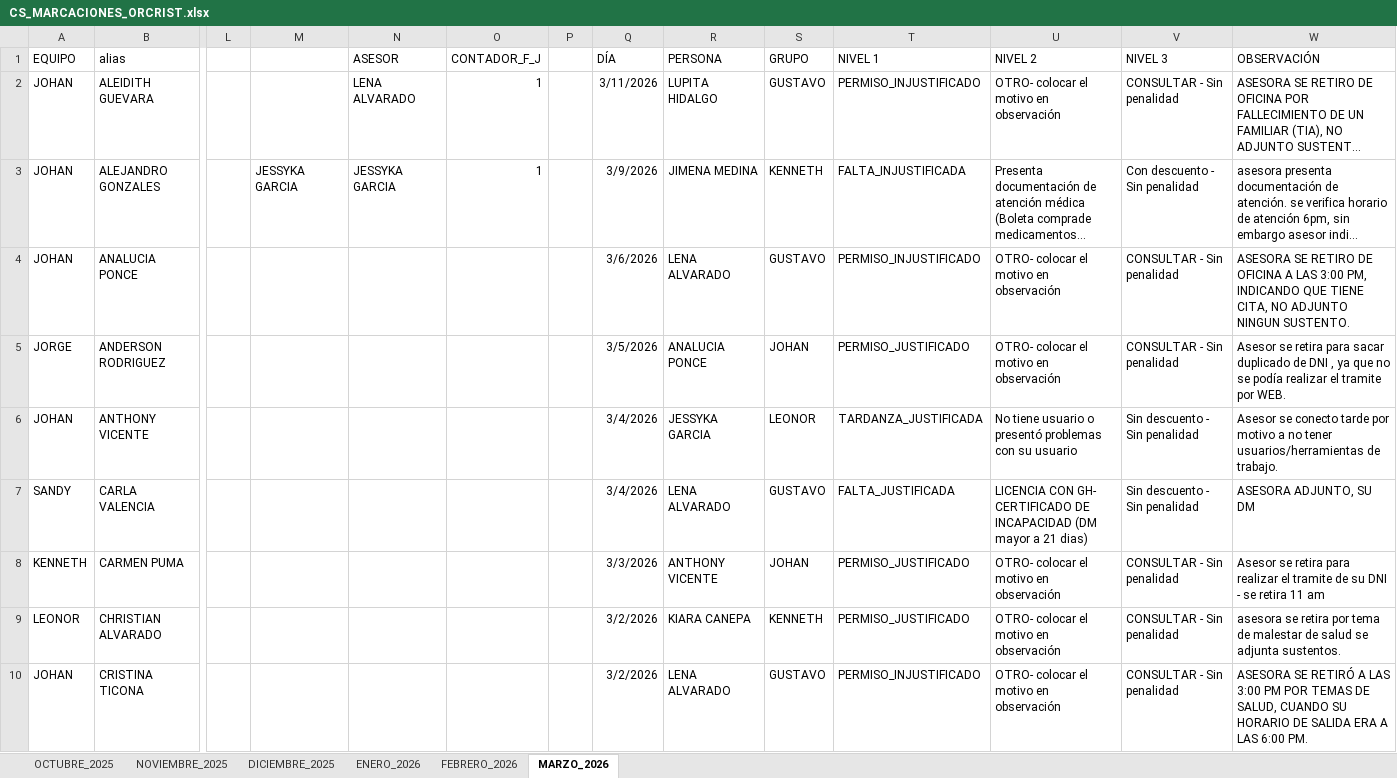
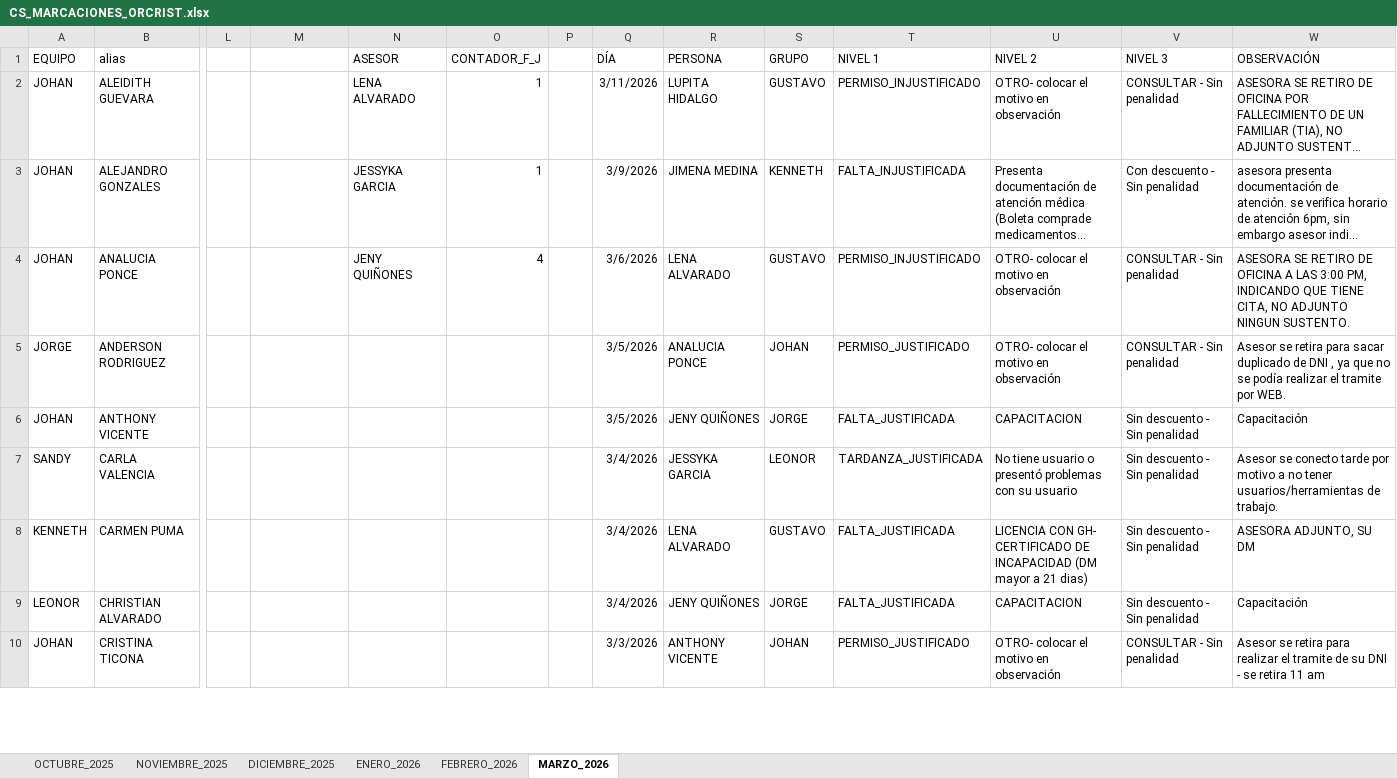
Before and after one commit to jvasquez98/Ranking, an Excel workbook: CS_MARCACIONES_ORCRIST.xlsx, sheet MARZO_2026, drawn as a sheet; only a part is shown, gaps mark what is left out; long unchanged cells end in …; values as stored, in another font and other column widths than the file's, no borders; conditional formats and table styles not drawn; the diff covers the shown part only; the diff names each change by its address in the sheet, - before the commit and + after, or states it on an @@ line.

```diff
--- a/CS_MARCACIONES_ORCRIST.xlsx (sheet MARZO_2026)
+++ b/CS_MARCACIONES_ORCRIST.xlsx (sheet MARZO_2026)
-M3: JESSYKA GARCIA
+M3: (empty)
-N4 (ASESOR): (empty)
+N4 (ASESOR): JENY QUIÑONES
-O4 (CONTADOR_F_J): (empty)
+O4 (CONTADOR_F_J): 4
-Q6 (DÍA): 3/4/2026
+Q6 (DÍA): 3/5/2026
-R6 (PERSONA): JESSYKA GARCIA
+R6 (PERSONA): JENY QUIÑONES
-S6 (GRUPO): LEONOR
+S6 (GRUPO): JORGE
-T6 (NIVEL 1): TARDANZA_JUSTIFICADA
+T6 (NIVEL 1): FALTA_JUSTIFICADA
-U6 (NIVEL 2): No tiene usuario o presentó problemas con su usuario
+U6 (NIVEL 2): CAPACITACION
-W6 (OBSERVACIÓN): Asesor se conecto tarde por motivo a no tener usuarios/herramientas de trabajo.
+W6 (OBSERVACIÓN): Capacitación
-R7 (PERSONA): LENA ALVARADO
+R7 (PERSONA): JESSYKA GARCIA
-S7 (GRUPO): GUSTAVO
+S7 (GRUPO): LEONOR
-T7 (NIVEL 1): FALTA_JUSTIFICADA
+T7 (NIVEL 1): TARDANZA_JUSTIFICADA
-U7 (NIVEL 2): LICENCIA CON GH- CERTIFICADO DE INCAPACIDAD (DM mayor a 21 dias)
+U7 (NIVEL 2): No tiene usuario o presentó problemas con su usuario
-W7 (OBSERVACIÓN): ASESORA ADJUNTO, SU DM
+W7 (OBSERVACIÓN): Asesor se conecto tarde por motivo a no tener usuarios/herramientas de trabajo.
-Q8 (DÍA): 3/3/2026
+Q8 (DÍA): 3/4/2026
-R8 (PERSONA): ANTHONY VICENTE
+R8 (PERSONA): LENA ALVARADO
-S8 (GRUPO): JOHAN
+S8 (GRUPO): GUSTAVO
-T8:T9 (NIVEL 1): PERMISO_JUSTIFICADO
+T8:T9 (NIVEL 1): FALTA_JUSTIFICADA
-U8 (NIVEL 2): OTRO- colocar el motivo en observación
+U8 (NIVEL 2): LICENCIA CON GH- CERTIFICADO DE INCAPACIDAD (DM mayor a 21 dias)
-V8:V9 (NIVEL 3): CONSULTAR - Sin penalidad
+V8:V9 (NIVEL 3): Sin descuento - Sin penalidad
-W8 (OBSERVACIÓN): Asesor se retira para realizar el tramite de su DNI - se retira 11 am
+W8 (OBSERVACIÓN): ASESORA ADJUNTO, SU DM
-Q9 (DÍA): 3/2/2026
+Q9 (DÍA): 3/4/2026
-R9 (PERSONA): KIARA CANEPA
+R9 (PERSONA): JENY QUIÑONES
-S9 (GRUPO): KENNETH
+S9 (GRUPO): JORGE
-U9 (NIVEL 2): OTRO- colocar el motivo en observación
+U9 (NIVEL 2): CAPACITACION
-W9 (OBSERVACIÓN): asesora se retira por tema de malestar de salud se adjunta sustentos.
+W9 (OBSERVACIÓN): Capacitación
-Q10 (DÍA): 3/2/2026
+Q10 (DÍA): 3/3/2026
-R10 (PERSONA): LENA ALVARADO
+R10 (PERSONA): ANTHONY VICENTE
-S10 (GRUPO): GUSTAVO
+S10 (GRUPO): JOHAN
-T10 (NIVEL 1): PERMISO_INJUSTIFICADO
+T10 (NIVEL 1): PERMISO_JUSTIFICADO
-W10 (OBSERVACIÓN): ASESORA SE RETIRÓ A LAS 3:00 PM POR TEMAS DE SALUD, CUANDO SU HORARIO DE SALIDA ERA A LAS 6:00 PM.
+W10 (OBSERVACIÓN): Asesor se retira para realizar el tramite de su DNI - se retira 11 am
```
Also changed, not shown: 32 edited cells elsewhere in this sheet, 2 other files.
